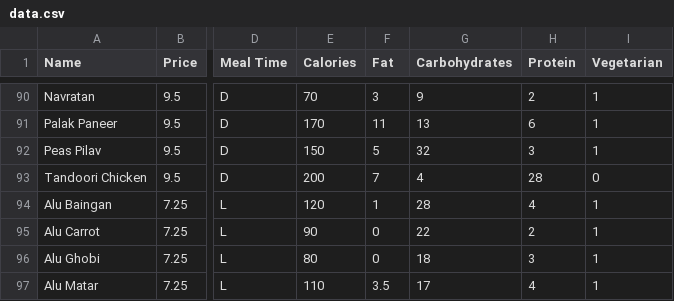
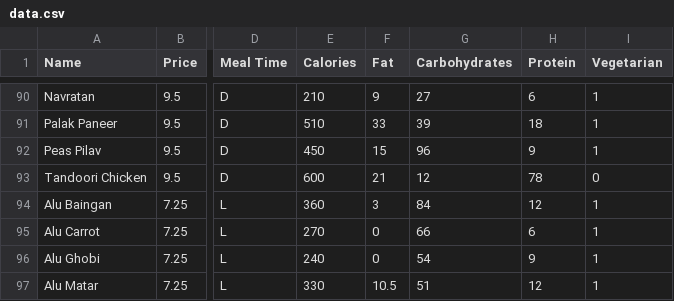
Before and after one commit to ChuanLiu0316/21-393, a CSV file: data.csv, drawn as a sheet; only a part is shown, gaps mark what is left out; the diff covers the shown part only; the diff names each change by its address in the sheet, - before the commit and + after, or states it on an @@ line.

```diff
--- a/data.csv
+++ b/data.csv
-E90 (Calories): 70
+E90 (Calories): 210
-F90 (Fat): 3
+F90 (Fat): 9
-G90 (Carbohydrates): 9
+G90 (Carbohydrates): 27
-H90 (Protein): 2
+H90 (Protein): 6
-E91 (Calories): 170
+E91 (Calories): 510
-F91 (Fat): 11
+F91 (Fat): 33
-G91 (Carbohydrates): 13
+G91 (Carbohydrates): 39
-H91 (Protein): 6
+H91 (Protein): 18
-E92 (Calories): 150
+E92 (Calories): 450
-F92 (Fat): 5
+F92 (Fat): 15
-G92 (Carbohydrates): 32
+G92 (Carbohydrates): 96
-H92 (Protein): 3
+H92 (Protein): 9
-E93 (Calories): 200
+E93 (Calories): 600
-F93 (Fat): 7
+F93 (Fat): 21
-G93 (Carbohydrates): 4
+G93 (Carbohydrates): 12
-H93 (Protein): 28
+H93 (Protein): 78
-E94 (Calories): 120
+E94 (Calories): 360
-F94 (Fat): 1
+F94 (Fat): 3
-G94 (Carbohydrates): 28
+G94 (Carbohydrates): 84
-H94 (Protein): 4
+H94 (Protein): 12
-E95 (Calories): 90
+E95 (Calories): 270
-G95 (Carbohydrates): 22
+G95 (Carbohydrates): 66
-H95 (Protein): 2
+H95 (Protein): 6
-E96 (Calories): 80
+E96 (Calories): 240
-G96 (Carbohydrates): 18
+G96 (Carbohydrates): 54
-H96 (Protein): 3
+H96 (Protein): 9
-E97 (Calories): 110
+E97 (Calories): 330
-F97 (Fat): 3.5
+F97 (Fat): 10.5
-G97 (Carbohydrates): 17
+G97 (Carbohydrates): 51
-H97 (Protein): 4
+H97 (Protein): 12
```
Also changed, not shown: 84 edited cells elsewhere in this file, server/data.csv, server/model/data.csv.
